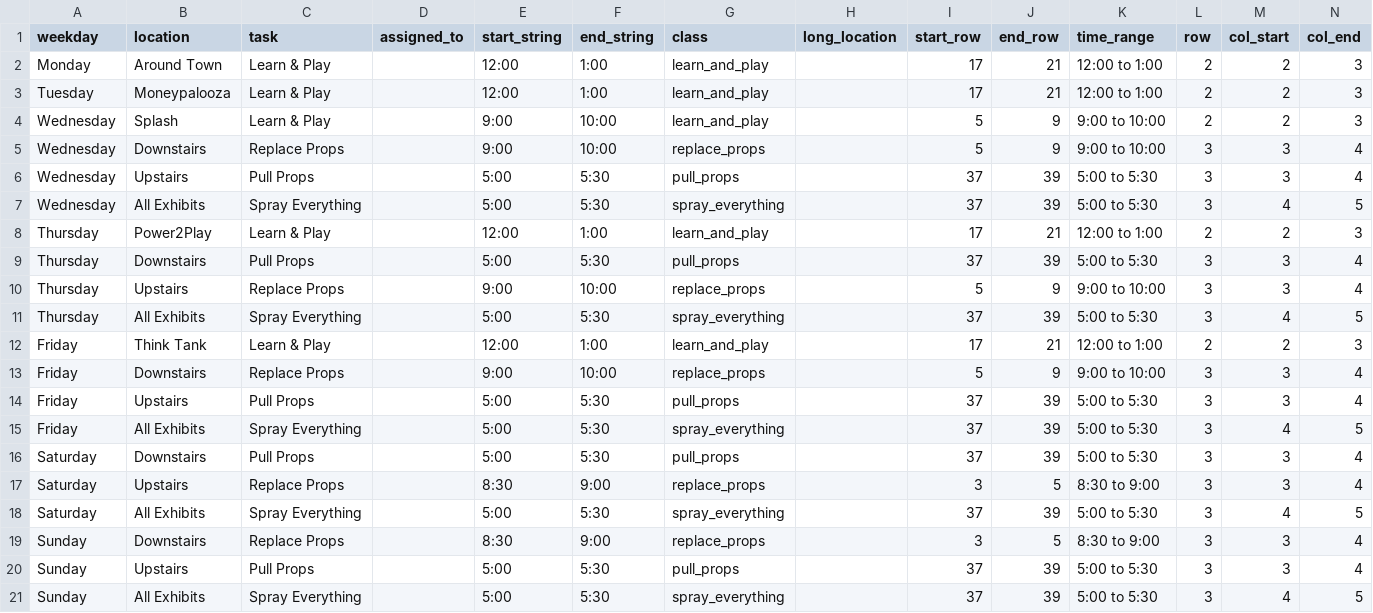
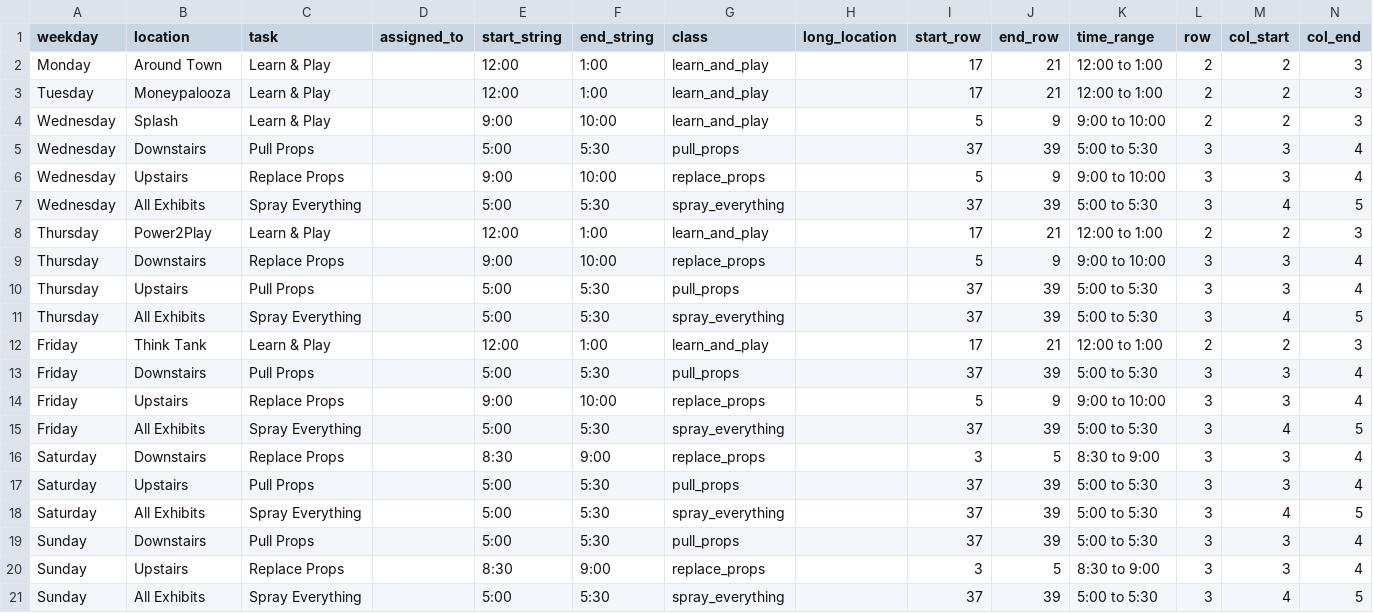
Before and after one commit to UnicycleDumpTruck/skdout, a CSV file: _data/eventscsv.csv, drawn as a sheet.

Commit message:
updated pull/stage, but wrong camps

```diff
--- a/_data/eventscsv.csv
+++ b/_data/eventscsv.csv
@@ -4,18 +4,18 @@ Tuesday,Moneypalooza,Learn & Play,,12:00,1:00,learn_and_play,,17,21,12:00 to 1:0
 Wednesday,Splash,Learn & Play,,9:00,10:00,learn_and_play,,5,9,9:00 to 10:00,2,2,3
-Wednesday,Downstairs,Replace Props,,9:00,10:00,replace_props,,5,9,9:00 to 10:00,3,3,4
-Wednesday,Upstairs,Pull Props,,5:00,5:30,pull_props,,37,39,5:00 to 5:30,3,3,4
+Wednesday,Downstairs,Pull Props,,5:00,5:30,pull_props,,37,39,5:00 to 5:30,3,3,4
+Wednesday,Upstairs,Replace Props,,9:00,10:00,replace_props,,5,9,9:00 to 10:00,3,3,4
 Wednesday,All Exhibits,Spray Everything,,5:00,5:30,spray_everything,,37,39,5:00 to 5:30,3,4,5
 Thursday,Power2Play,Learn & Play,,12:00,1:00,learn_and_play,,17,21,12:00 to 1:00,2,2,3
-Thursday,Downstairs,Pull Props,,5:00,5:30,pull_props,,37,39,5:00 to 5:30,3,3,4
-Thursday,Upstairs,Replace Props,,9:00,10:00,replace_props,,5,9,9:00 to 10:00,3,3,4
+Thursday,Downstairs,Replace Props,,9:00,10:00,replace_props,,5,9,9:00 to 10:00,3,3,4
+Thursday,Upstairs,Pull Props,,5:00,5:30,pull_props,,37,39,5:00 to 5:30,3,3,4
 Thursday,All Exhibits,Spray Everything,,5:00,5:30,spray_everything,,37,39,5:00 to 5:30,3,4,5
 Friday,Think Tank,Learn & Play,,12:00,1:00,learn_and_play,,17,21,12:00 to 1:00,2,2,3
-Friday,Downstairs,Replace Props,,9:00,10:00,replace_props,,5,9,9:00 to 10:00,3,3,4
-Friday,Upstairs,Pull Props,,5:00,5:30,pull_props,,37,39,5:00 to 5:30,3,3,4
+Friday,Downstairs,Pull Props,,5:00,5:30,pull_props,,37,39,5:00 to 5:30,3,3,4
+Friday,Upstairs,Replace Props,,9:00,10:00,replace_props,,5,9,9:00 to 10:00,3,3,4
 Friday,All Exhibits,Spray Everything,,5:00,5:30,spray_everything,,37,39,5:00 to 5:30,3,4,5
-Saturday,Downstairs,Pull Props,,5:00,5:30,pull_props,,37,39,5:00 to 5:30,3,3,4
-Saturday,Upstairs,Replace Props,,8:30,9:00,replace_props,,3,5,8:30 to 9:00,3,3,4
+Saturday,Downstairs,Replace Props,,8:30,9:00,replace_props,,3,5,8:30 to 9:00,3,3,4
+Saturday,Upstairs,Pull Props,,5:00,5:30,pull_props,,37,39,5:00 to 5:30,3,3,4
 Saturday,All Exhibits,Spray Everything,,5:00,5:30,spray_everything,,37,39,5:00 to 5:30,3,4,5
-Sunday,Downstairs,Replace Props,,8:30,9:00,replace_props,,3,5,8:30 to 9:00,3,3,4
-Sunday,Upstairs,Pull Props,,5:00,5:30,pull_props,,37,39,5:00 to 5:30,3,3,4
+Sunday,Downstairs,Pull Props,,5:00,5:30,pull_props,,37,39,5:00 to 5:30,3,3,4
+Sunday,Upstairs,Replace Props,,8:30,9:00,replace_props,,3,5,8:30 to 9:00,3,3,4
 Sunday,All Exhibits,Spray Everything,,5:00,5:30,spray_everything,,37,39,5:00 to 5:30,3,4,5
```
Also changed, not shown: tasks.csv, 4 other files.
